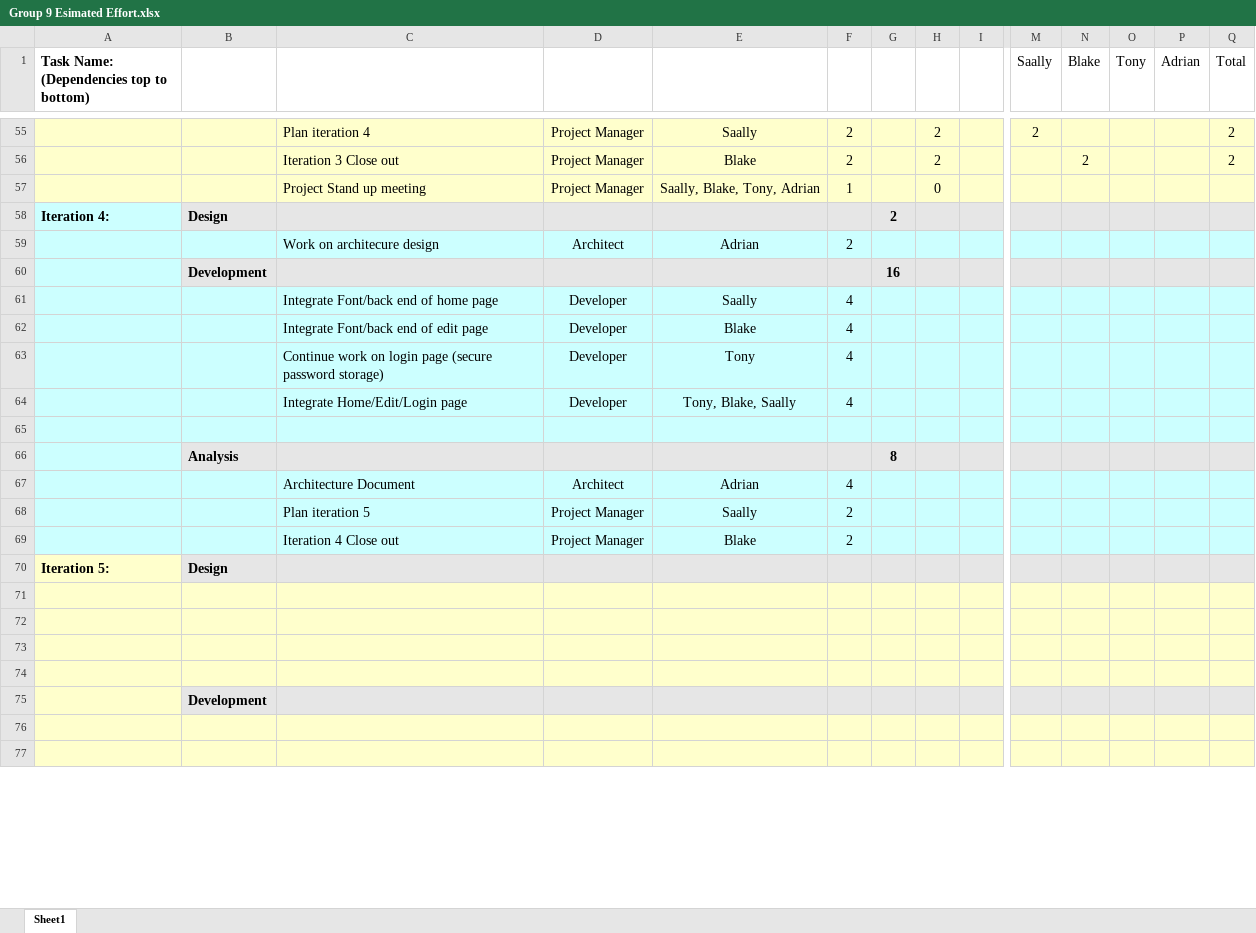
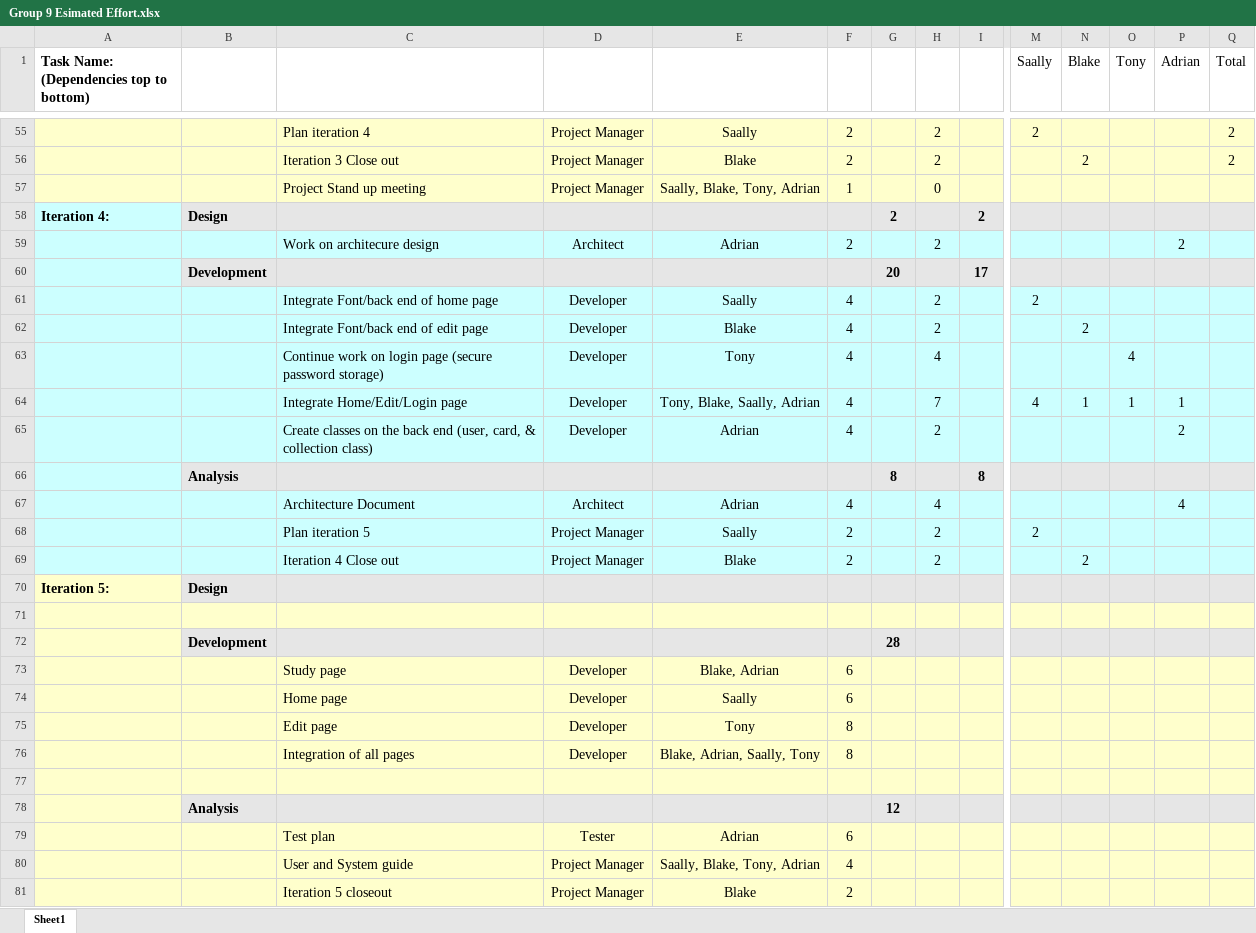
Before and after one commit to UMKC-CS-451-2019-SP/semester-group-project-group-9, an Excel workbook: Group 9 Esimated Effort.xlsx, sheet Sheet1, drawn as a sheet; only a part is shown, gaps mark what is left out; values as stored, in another font and other column widths than the file's, no borders; charts and pictures not drawn; removed rows and columns are numbered as before the commit, all else as after; rows hold the shown columns only; the diff covers the shown part only; the diff names each change by its address in the sheet, - before the commit and + after, or states it on an @@ line.

Commit message:
Estimated effort for Iteration 5

```diff
--- a/Group 9 Esimated Effort.xlsx (sheet Sheet1)
+++ b/Group 9 Esimated Effort.xlsx (sheet Sheet1)
-I58: (empty)
+I58: 2
-H59: (empty)
+H59: 2
-P59 (Adrian): (empty)
+P59 (Adrian): 2
-row 60:  | Development |  |  |  |  | 16
+row 60:  | Development |  |  |  |  | 20 |  | 17
-H61:H62: (empty)
+H61:H62: 2
-M61 (Saally): (empty)
+M61 (Saally): 2
-N62 (Blake): (empty)
+N62 (Blake): 2
-H63: (empty)
+H63: 4
-O63 (Tony): (empty)
+O63 (Tony): 4
-row 64:  |  | Integrate Home/Edit/Login page | Developer | Tony, Blake, Saally | 4
-row 64: (empty)
+row 64:  |  | Integrate Home/Edit/Login page | Developer | Tony, Blake, Saally, Adrian | 4 |  | 7 |  | 4 | 1 | 1 | 1
+row 65:  |  | Create classes on the back end (user, card, & collection class) | Developer | Adrian | 4 |  | 2 |  |  |  |  | 2
-I66: (empty)
+I66: 8
-H67: (empty)
+H67: 4
-P67 (Adrian): (empty)
+P67 (Adrian): 4
-H68:H69: (empty)
+H68:H69: 2
-M68 (Saally): (empty)
+M68 (Saally): 2
-N69 (Blake): (empty)
+N69 (Blake): 2
+row 72:  | Development |  |  |  |  | 28
+row 73:  |  | Study page | Developer | Blake, Adrian | 6
+row 74:  |  | Home page | Developer | Saally | 6
+row 75:  |  | Edit page | Developer | Tony | 8
+row 76:  |  | Integration of all pages | Developer | Blake, Adrian, Saally, Tony | 8
-row 78: (empty)
+row 78:  | Analysis |  |  |  |  | 12
-B78:I78 fill: #FFFFCC
+B78:I78 fill: #E6E6E6
-M78:Q78 fill: #FFFFCC
+M78:Q78 fill: #E6E6E6
-row 79: (empty)
+row 79:  |  | Test plan | Tester | Adrian | 6
-row 75:  | Development
-row 80: (empty)
+row 80:  |  | User and System guide | Project Manager | Saally, Blake, Tony, Adrian | 4
-row 81: (empty)
+row 81:  |  | Iteration 5 closeout | Project Manager | Blake | 2
```
Also changed, not shown: 6 removed rows, 32 edited cells and cell formats elsewhere in this sheet.
